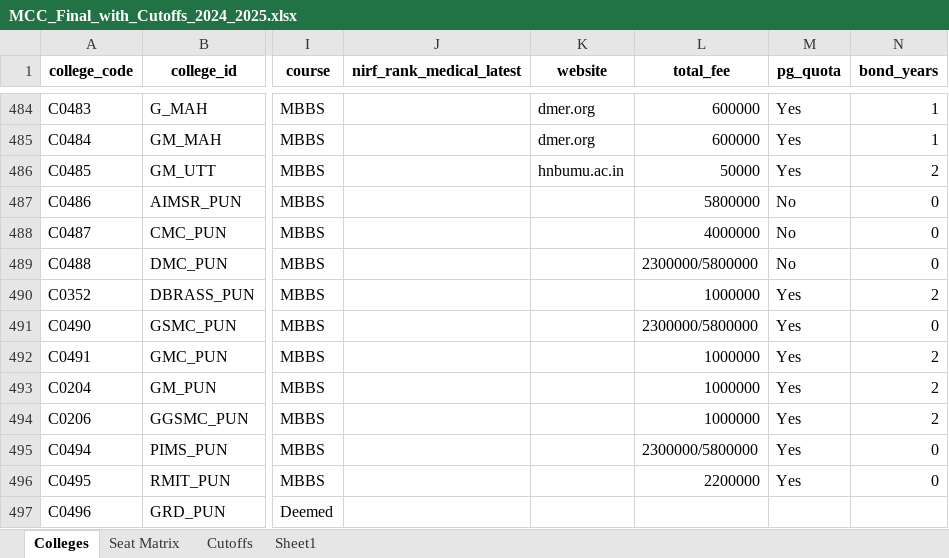
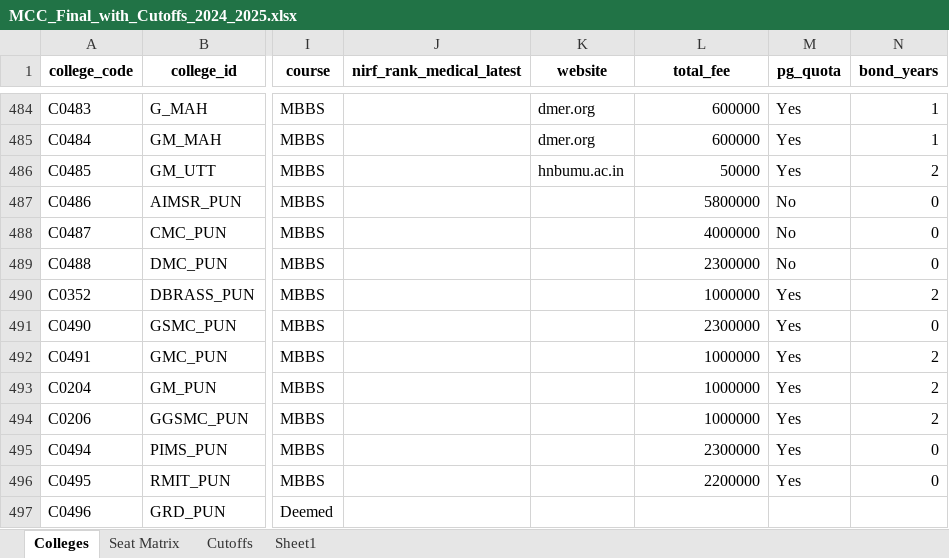
Before and after one commit to nitparmeet/aceit-bot-webhook, an Excel workbook: MCC_Final_with_Cutoffs_2024_2025.xlsx, sheet Colleges, drawn as a sheet; only a part is shown, gaps mark what is left out; values as stored, in another font and other column widths than the file's, no borders; the diff names each change by its address in the sheet, - before the commit and + after, or states it on an @@ line.

Commit message:
Add files via upload

```diff
--- a/MCC_Final_with_Cutoffs_2024_2025.xlsx (sheet Colleges)
+++ b/MCC_Final_with_Cutoffs_2024_2025.xlsx (sheet Colleges)
-L489 (total_fee): 2300000/5800000
+L489 (total_fee): 2300000
-L491 (total_fee): 2300000/5800000
+L491 (total_fee): 2300000
-L495 (total_fee): 2300000/5800000
+L495 (total_fee): 2300000
```
